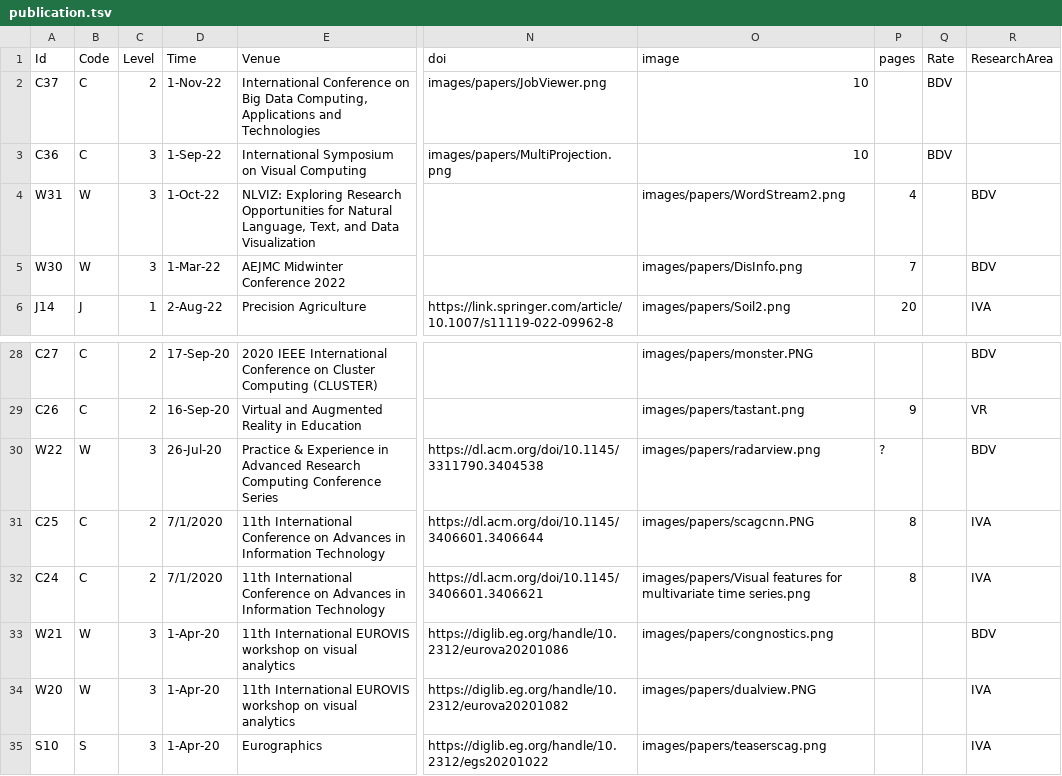
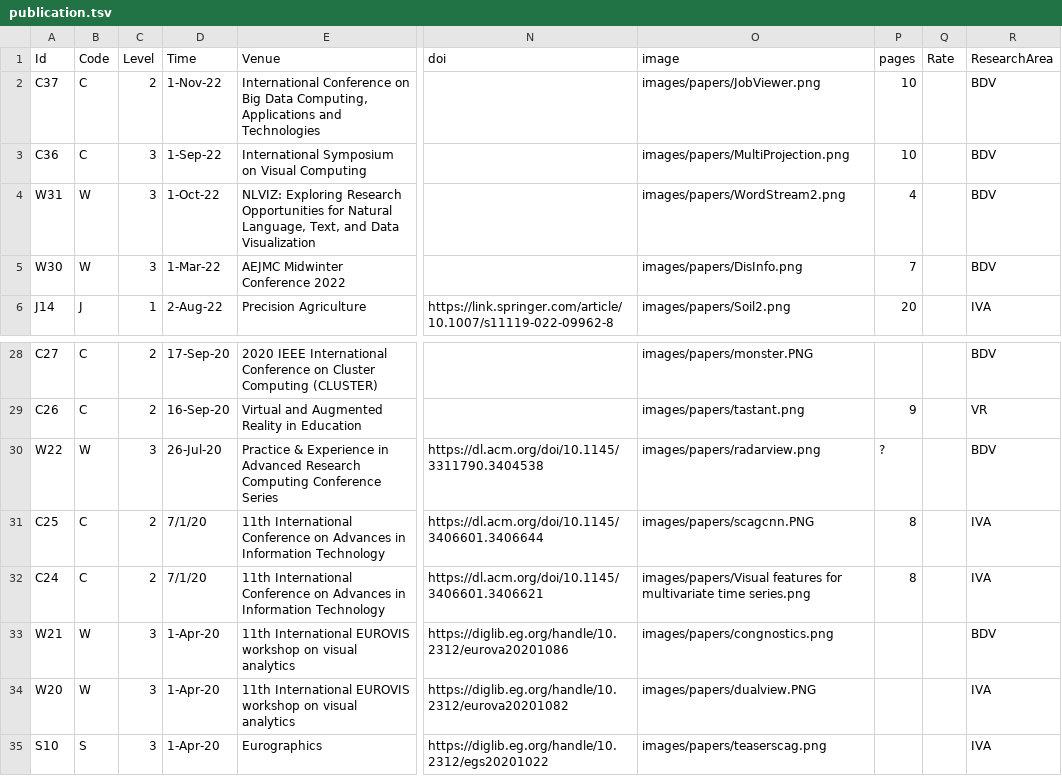
Before and after one commit to iDataVisualizationLab/idatavisualizationlab.github.io, a TSV file: data/publication.tsv, drawn as a sheet; only a part is shown, gaps mark what is left out; the diff names each change by its address in the sheet, - before the commit and + after, or states it on an @@ line.

```diff
--- a/data/publication.tsv
+++ b/data/publication.tsv
-N2 (doi): images/papers/JobViewer.png
+N2 (doi): (empty)
-O2 (image): 10
+O2 (image): images/papers/JobViewer.png
-P2:P3 (pages): (empty)
+P2:P3 (pages): 10
-Q2:Q3 (Rate): BDV
+Q2:Q3 (Rate): (empty)
-R2:R3 (ResearchArea): (empty)
+R2:R3 (ResearchArea): BDV
-N3 (doi): images/papers/MultiProjection.png
+N3 (doi): (empty)
-O3 (image): 10
+O3 (image): images/papers/MultiProjection.png
-D31:D32 (Time): 7/1/2020
+D31:D32 (Time): 7/1/20
```
Also changed, not shown: data/conferences.tsv.
